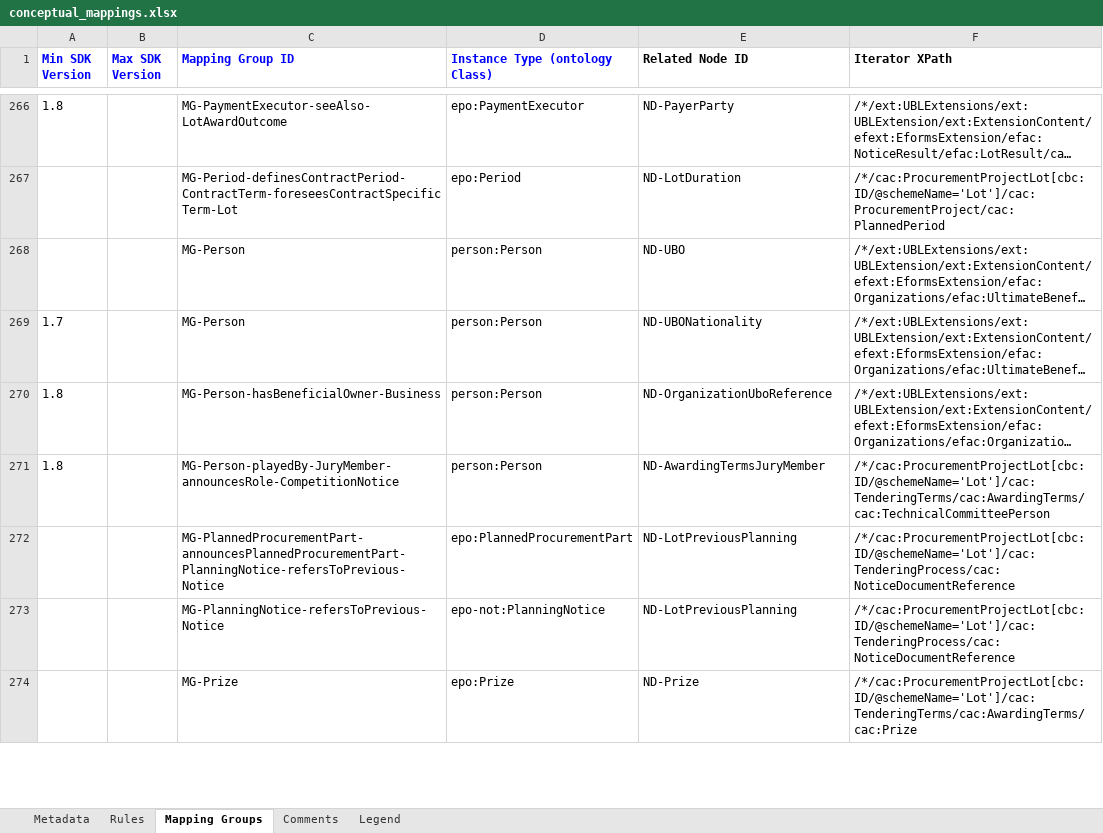
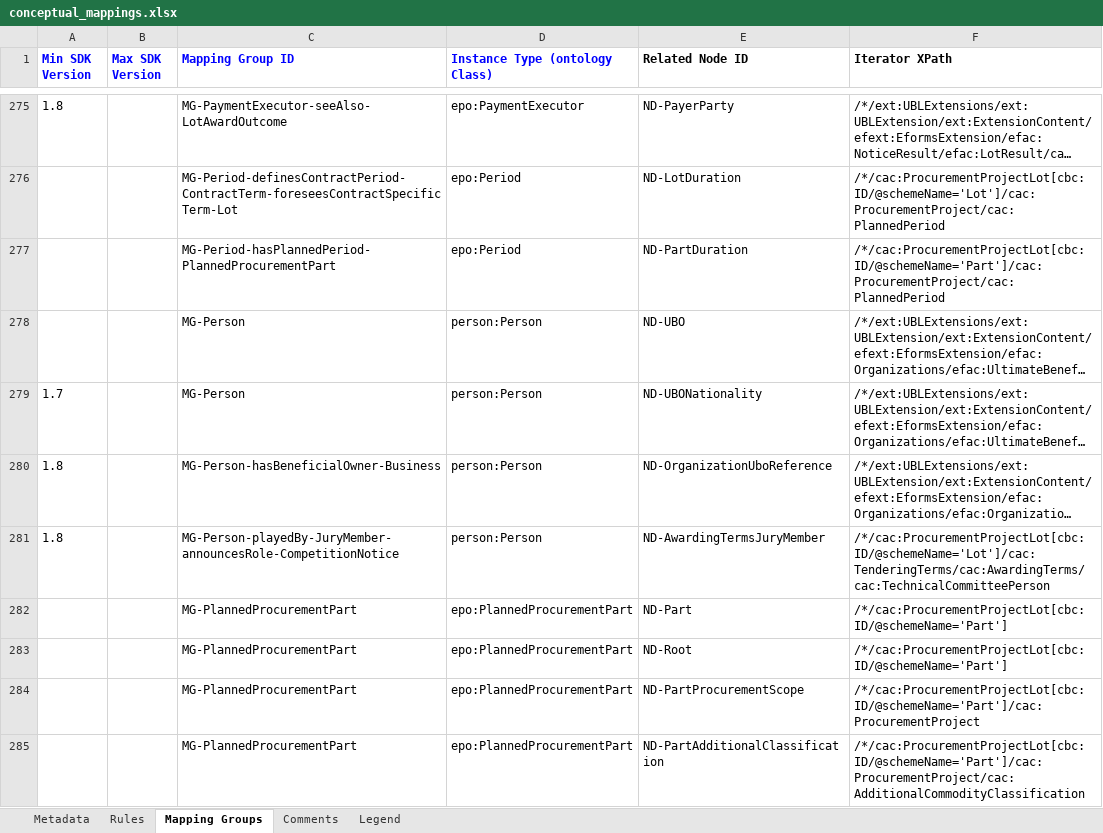
Before and after one commit to meaningfy-ws/eforms-mapping-artefacts, an Excel workbook: mappings/package_can_v1.10/transformation/conceptual_mappings.xlsx, sheet Mapping Groups, drawn as a sheet; only a part is shown, gaps mark what is left out; the shorter side is filled out with more unchanged rows; long unchanged cells end in …; values as stored, in another font and other column widths than the file's, no borders; charts and pictures not drawn; the diff covers the shown part only; the diff names each change by its address in the sheet, - before the commit and + after, or states it on an @@ line.

Commit message:
Update CAN v1.10 CM, add CAN CMs for v1.11-1.13
Extended coverage of CAN subtypes. Includes also PIN mappings but they
can be ignored.

```diff
--- a/mappings/package_can_v1.10/transformation/conceptual_mappings.xlsx (sheet Mapping Groups)
+++ b/mappings/package_can_v1.10/transformation/conceptual_mappings.xlsx (sheet Mapping Groups)
+row 277:  |  | MG-Period-hasPlannedPeriod-PlannedProcurementPart | epo:Period | ND-PartDuration | /*/cac:ProcurementProjectLot[cbc:ID/@schemeName='Part']/cac:ProcurementProject/cac:PlannedPeriod
+row 282:  |  | MG-PlannedProcurementPart | epo:PlannedProcurementPart | ND-Part | /*/cac:ProcurementProjectLot[cbc:ID/@schemeName='Part']
+row 283:  |  | MG-PlannedProcurementPart | epo:PlannedProcurementPart | ND-Root | /*/cac:ProcurementProjectLot[cbc:ID/@schemeName='Part']
+row 284:  |  | MG-PlannedProcurementPart | epo:PlannedProcurementPart | ND-PartProcurementScope | /*/cac:ProcurementProjectLot[cbc:ID/@schemeName='Part']/cac:ProcurementProject
+row 285:  |  | MG-PlannedProcurementPart | epo:PlannedProcurementPart | ND-PartAdditionalClassification | /*/cac:ProcurementProjectLot[cbc:ID/@schemeName='Part']/cac:ProcurementProject/cac:AdditionalCommodityClassification
```
Also changed, not shown: 29 added rows elsewhere in this sheet, sheet Rules, sheet Metadata, sheet Legend, hidden cells, charts or pictures, 3 other files.
